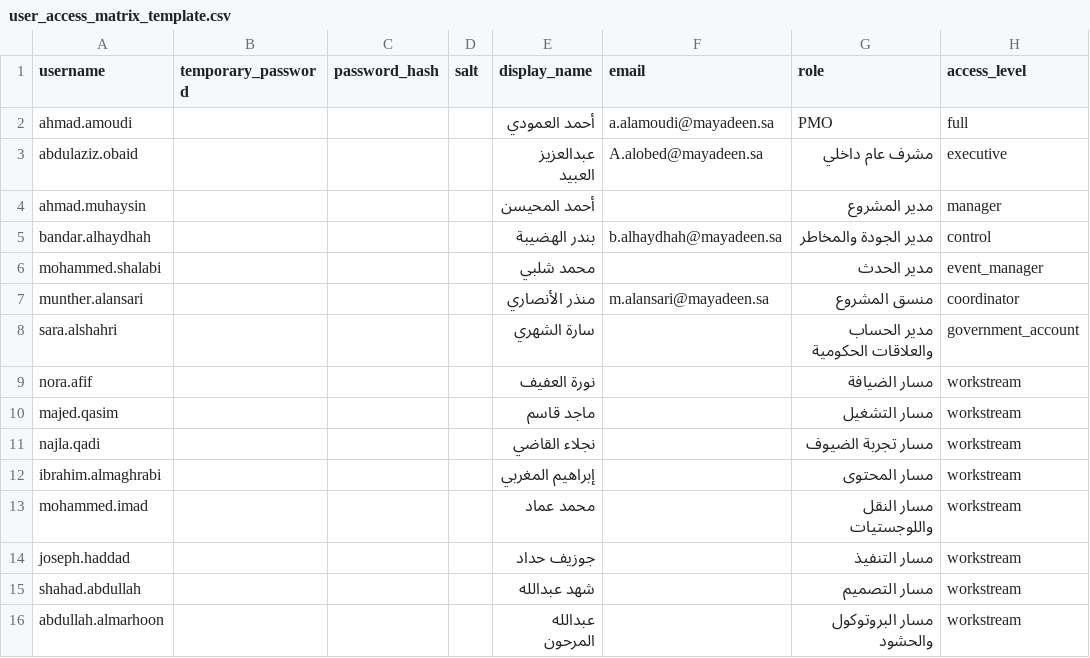
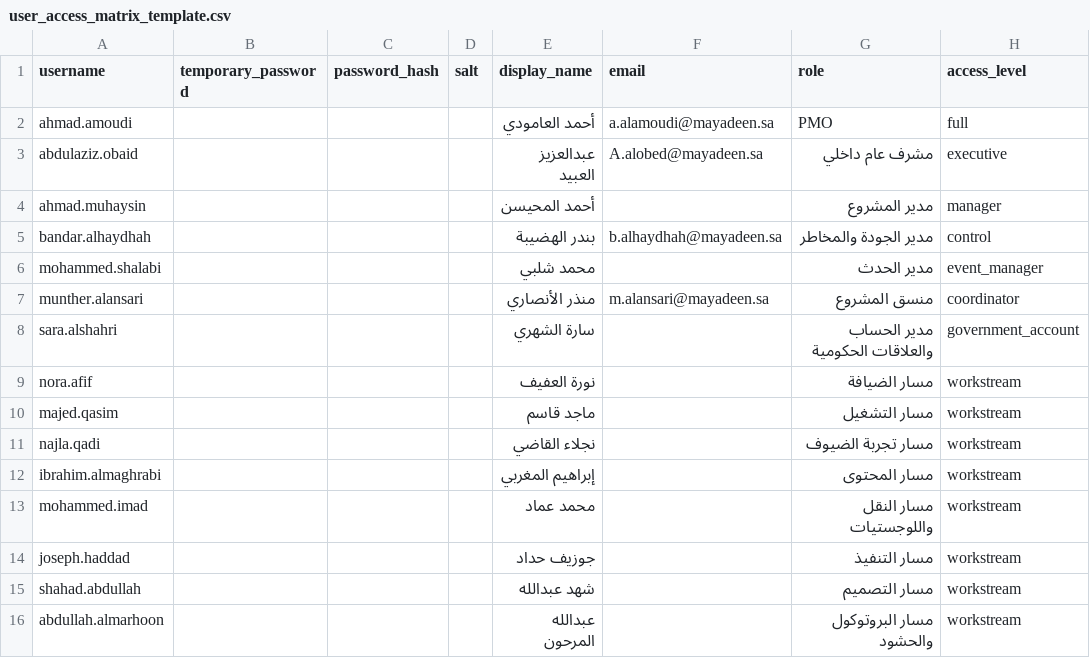
Before and after one commit to aalamoudi-sudo/MAYADEEN, a CSV file: data/user_access_matrix_template.csv, drawn as a sheet; only a part is shown; the diff names each change by its address in the sheet, - before the commit and + after, or states it on an @@ line.

```diff
--- a/data/user_access_matrix_template.csv
+++ b/data/user_access_matrix_template.csv
-E2 (display_name): أحمد العمودي
+E2 (display_name): أحمد العامودي
```
Also changed, not shown: data/approval_chain_register_template.csv, data/decision_log_template.csv, 6 other files.
